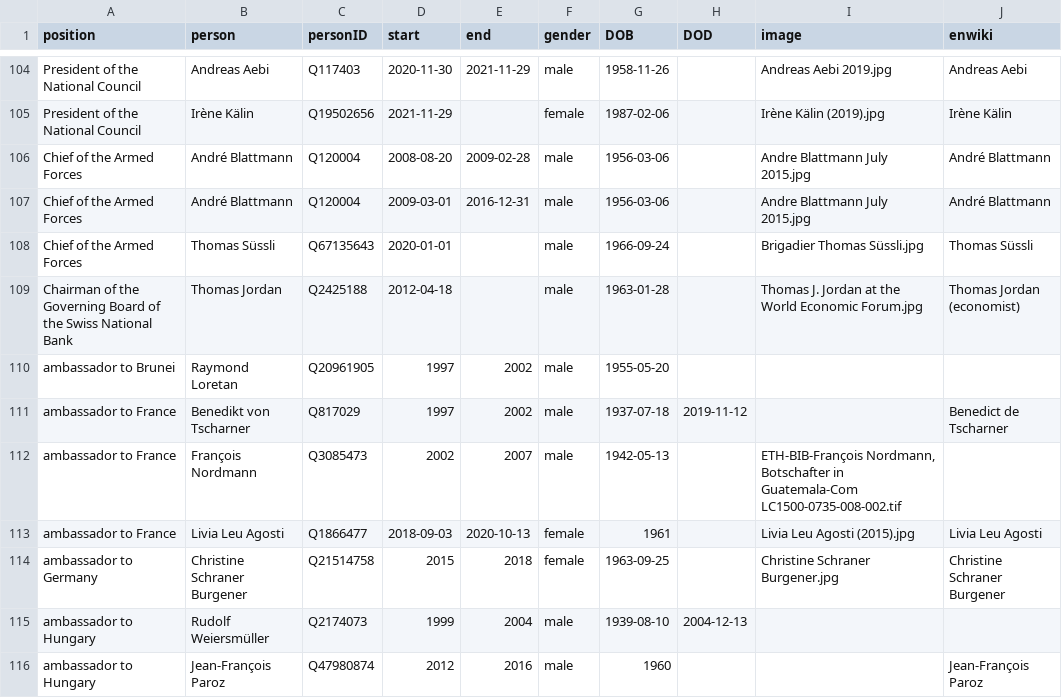
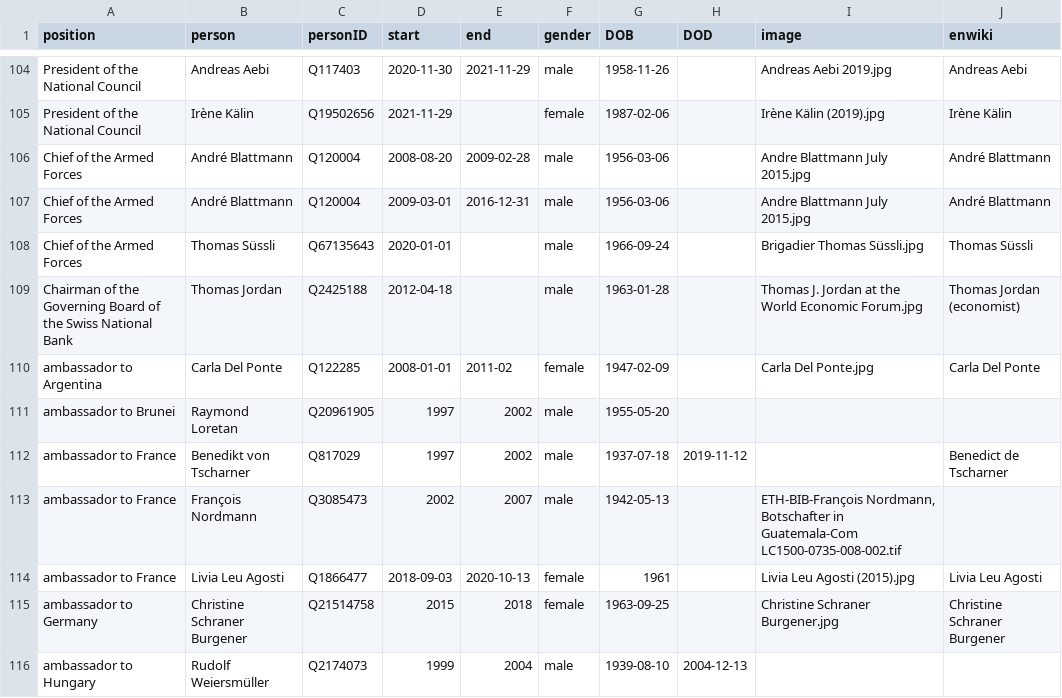
Before and after one commit to every-politician-scrapers/swiss-federal-council, a CSV file: html/holders21.csv, drawn as a sheet; only a part is shown, gaps mark what is left out; the shorter side is filled out with more unchanged rows.

```diff
--- a/html/holders21.csv
+++ b/html/holders21.csv
@@ -109,2 +109,3 @@ Chief of the Armed Forces,Thomas Süssli,Q67135643,2020-01-01,,male,1966-09-24,,
 Chairman of the Governing Board of the Swiss National Bank,Thomas Jordan,Q2425188,2012-04-18,,male,1963-01-28,,Thomas J. Jordan at the World Economic Forum.jpg,Thomas Jordan (economist)
+ambassador to Argentina,Carla Del Ponte,Q122285,2008-01-01,2011-02,female,1947-02-09,,Carla Del Ponte.jpg,Carla Del Ponte
 ambassador to Brunei,Raymond Loretan,Q20961905,1997,2002,male,1955-05-20,,,
```
Also changed, not shown: 1 other file.
